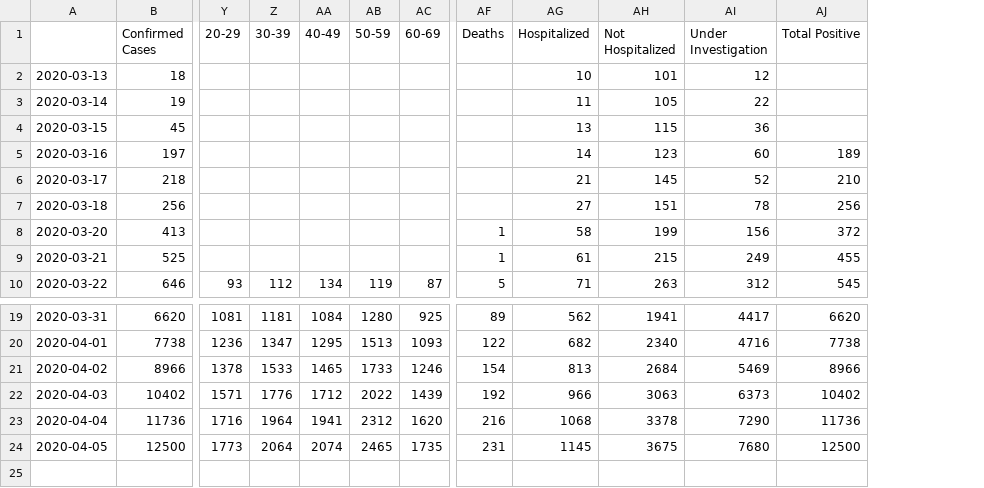
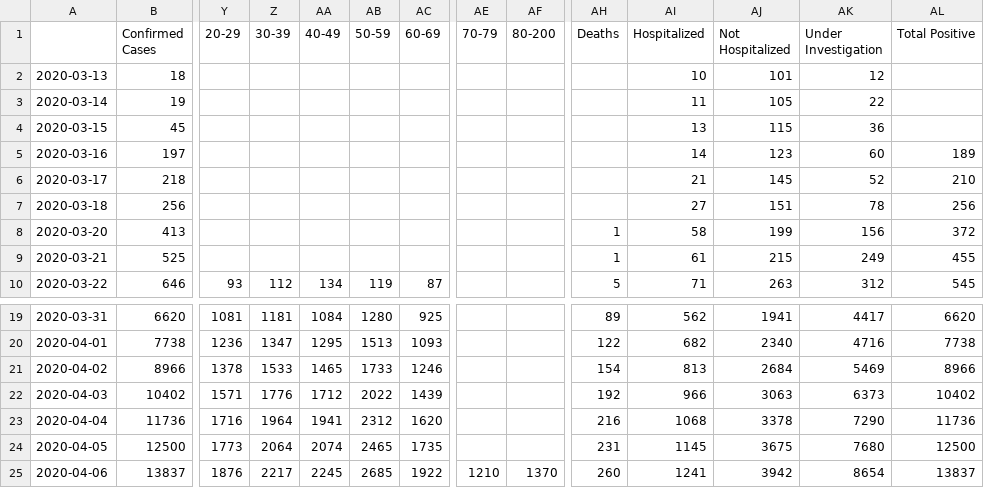
Before and after one commit to dkhall/MA-COVID-19-data-analysis, a CSV file: data/ma_covid_19.csv, drawn as a sheet; only a part is shown, gaps mark what is left out; rows hold the shown columns only; the diff names each change by its address in the sheet, - before the commit and + after, or states it on an @@ line.

```diff
--- a/data/ma_covid_19.csv
+++ b/data/ma_covid_19.csv
+column AE (70-79), empty
+column AF (80-200), empty
+row 25: 2020-04-06 | 13837 | 1876 | 2217 | 2245 | 2685 | 1922 | 1210 | 1370 | 260 | 1241 | 3942 | 8654 | 13837
```
Also changed, not shown: 3 other files.
